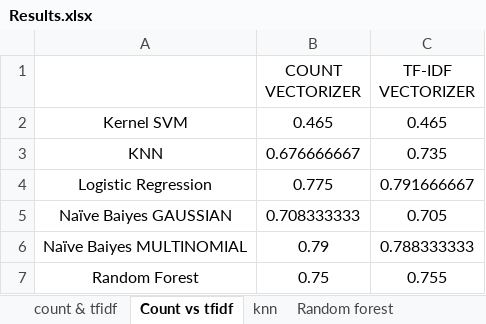
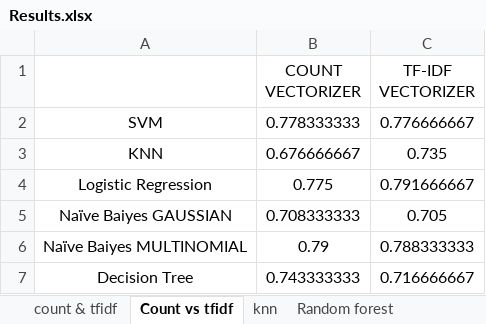
Before and after one commit to yogeshchandra-drdo/ml_sentiment, an Excel workbook: Anisha/Results.xlsx, sheet Count vs tfidf, drawn as a sheet; values as stored, in another font and other column widths than the file's, no borders; charts and pictures not drawn; removed rows and columns are numbered as before the commit, all else as after; the diff names each change by its address in the sheet, - before the commit and + after, or states it on an @@ line.

Commit message:
Decision Tree classifier

```diff
--- a/Anisha/Results.xlsx (sheet Count vs tfidf)
+++ b/Anisha/Results.xlsx (sheet Count vs tfidf)
-row 2: Kernel SVM | 0.465 | 0.465
+row 2: SVM | 0.778333333 | 0.776666667
-row 7: Random Forest | 0.75 | 0.755
+row 7: Decision Tree | 0.743333333 | 0.716666667
```
Also changed, not shown: sheet count & tfidf, charts or pictures, 5 other files.
